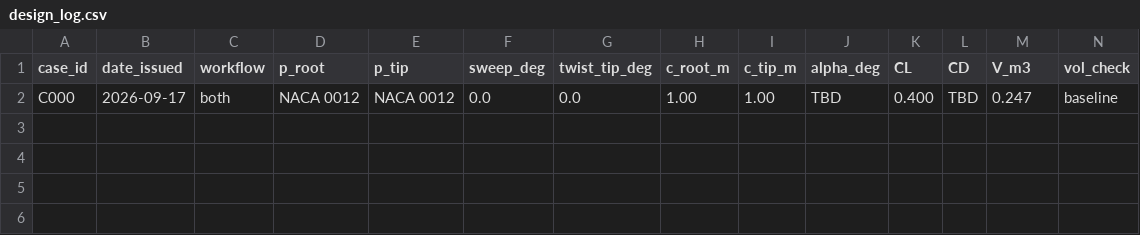
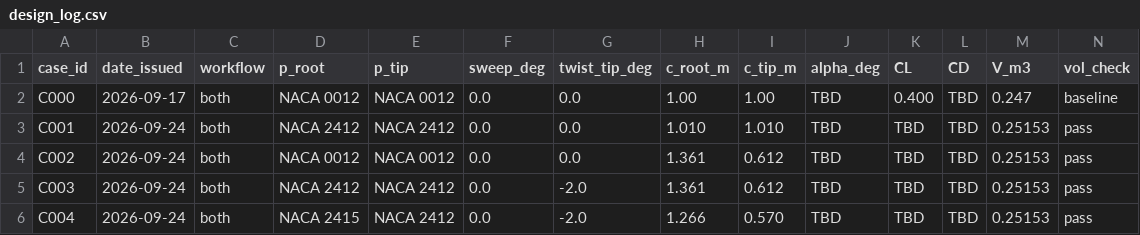
Before and after one commit to aabdelbaky11/aere3620-wing-optimization, a CSV file: design-log/design_log.csv, drawn as a sheet; only a part is shown; rows hold the shown columns only; the diff names each change by its address in the sheet, - before the commit and + after, or states it on an @@ line.

Commit message:
Add new design cases to design_log.csv

```diff
--- a/design-log/design_log.csv
+++ b/design-log/design_log.csv
+row 3: C001 | 2026-09-24 | both | NACA 2412 | NACA 2412 | 0.0 | 0.0 | 1.010 | 1.010 | TBD | TBD | TBD | 0.25153 | pass
+row 4: C002 | 2026-09-24 | both | NACA 0012 | NACA 0012 | 0.0 | 0.0 | 1.361 | 0.612 | TBD | TBD | TBD | 0.25153 | pass
+row 5: C003 | 2026-09-24 | both | NACA 2412 | NACA 2412 | 0.0 | -2.0 | 1.361 | 0.612 | TBD | TBD | TBD | 0.25153 | pass
+row 6: C004 | 2026-09-24 | both | NACA 2415 | NACA 2412 | 0.0 | -2.0 | 1.266 | 0.570 | TBD | TBD | TBD | 0.25153 | pass
```
